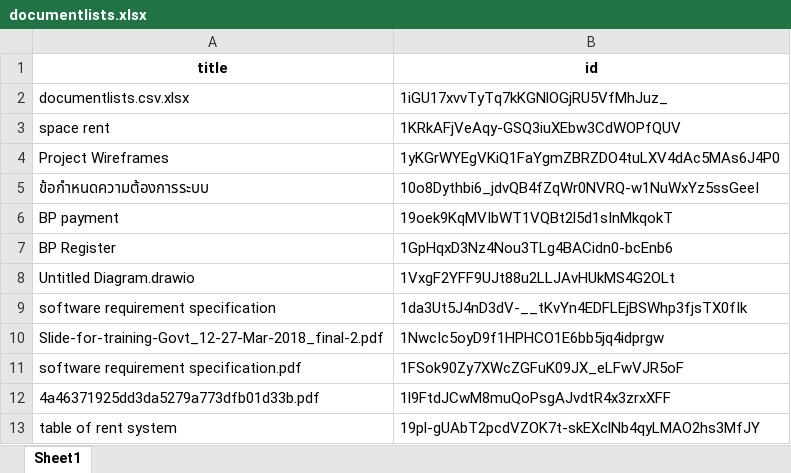
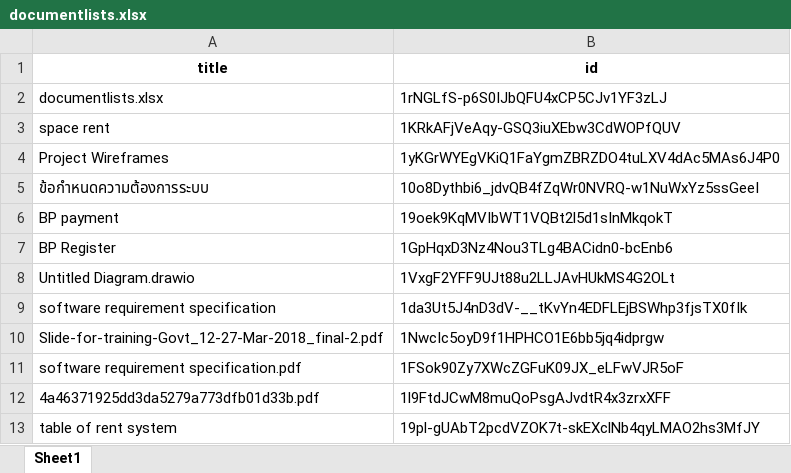
Before and after one commit to talomteam/gdrive, an Excel workbook: documentlists.xlsx, sheet Sheet1, drawn as a sheet; values as stored, in another font and other column widths than the file's, no borders; removed rows and columns are numbered as before the commit, all else as after; the diff names each change by its address in the sheet, - before the commit and + after, or states it on an @@ line.

```diff
--- a/documentlists.xlsx (sheet Sheet1)
+++ b/documentlists.xlsx (sheet Sheet1)
-row 2: documentlists.csv.xlsx | 1iGU17xvvTyTq7kKGNlOGjRU5VfMhJuz_
+row 2: documentlists.xlsx | 1rNGLfS-p6S0IJbQFU4xCP5CJv1YF3zLJ
```
Also changed, not shown: 4 other files.
